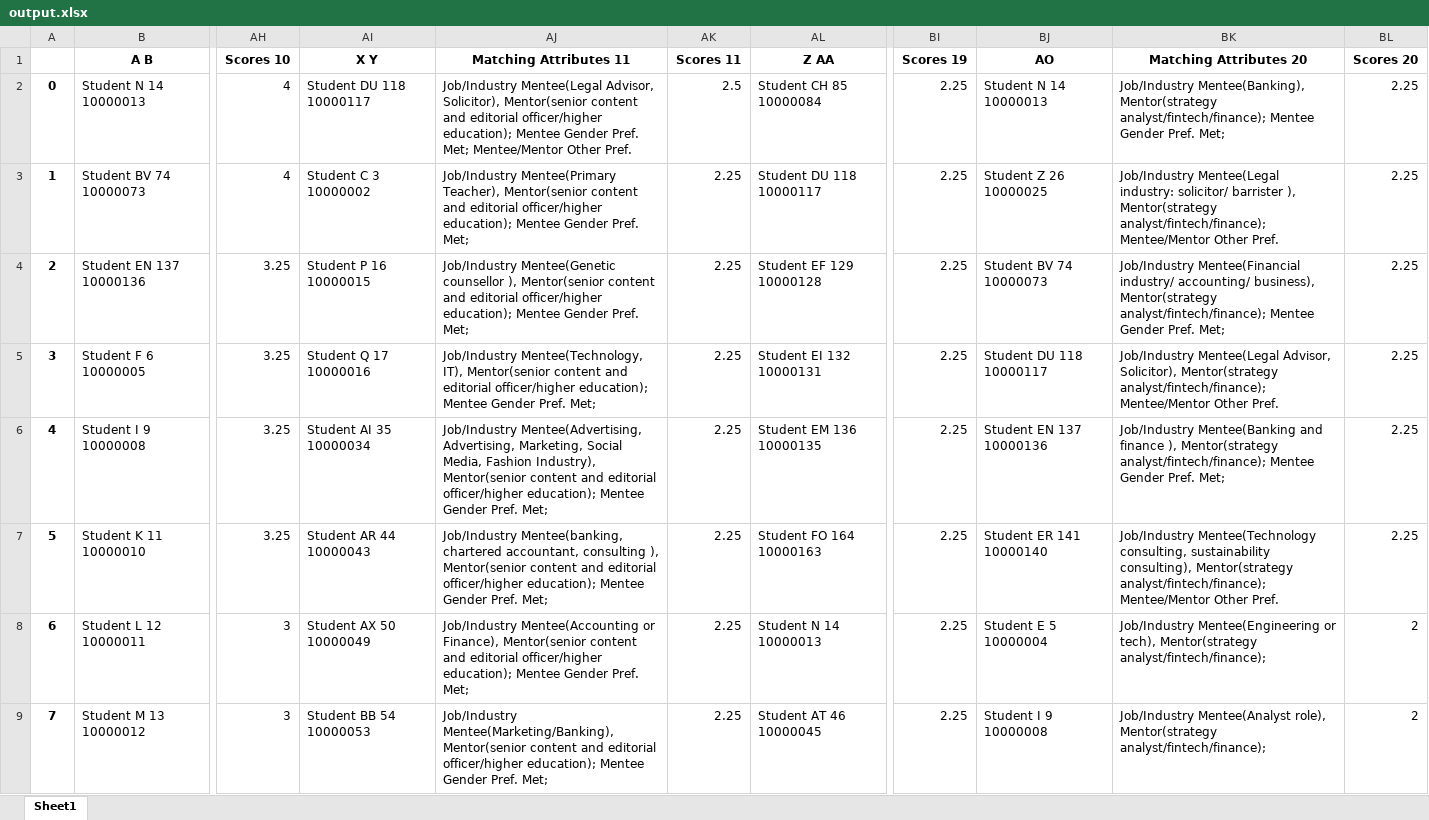
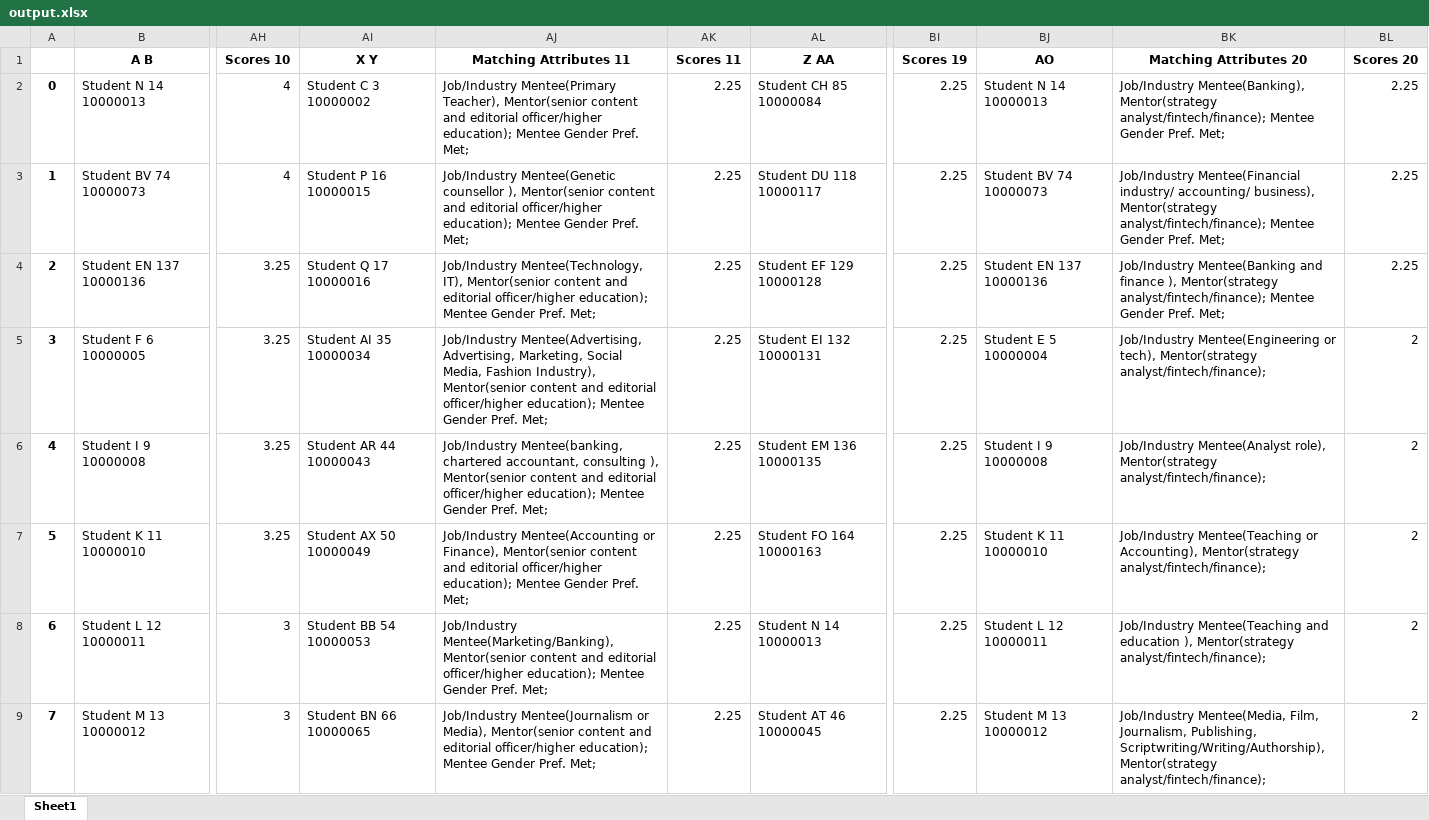
Before and after one commit to Ash530888/Mentor-Matching-Algo, an Excel workbook: output.xlsx, sheet Sheet1, drawn as a sheet; only a part is shown, gaps mark what is left out; values as stored, in another font and other column widths than the file's, no borders; the diff covers the shown part only; the diff names each change by its address in the sheet, - before the commit and + after, or states it on an @@ line.

```diff
--- a/output.xlsx (sheet Sheet1)
+++ b/output.xlsx (sheet Sheet1)
-AI2 (X Y): Student DU 118 10000117
+AI2 (X Y): Student C 3 10000002
-AJ2 (Matching Attributes 11): Job/Industry Mentee(Legal Advisor, Solicitor), Mentor(senior content and editorial officer/higher education); Mentee Gender Pref. Met; Mentee/Mentor Other Pref.
+AJ2 (Matching Attributes 11): Job/Industry Mentee(Primary Teacher), Mentor(senior content and editorial officer/higher education); Mentee Gender Pref. Met;
-AK2 (Scores 11): 2.5
+AK2 (Scores 11): 2.25
-AI3 (X Y): Student C 3 10000002
+AI3 (X Y): Student P 16 10000015
-AJ3 (Matching Attributes 11): Job/Industry Mentee(Primary Teacher), Mentor(senior content…
+AJ3 (Matching Attributes 11): Job/Industry Mentee(Genetic counsellor ), Mentor(senior content…
-BJ3 (AO): Student Z 26 10000025
+BJ3 (AO): Student BV 74 10000073
-BK3 (Matching Attributes 20): Job/Industry Mentee(Legal industry: solicitor/ barrister ), Mentor(strategy analyst/fintech/finance); Mentee/Mentor Other Pref.
+BK3 (Matching Attributes 20): Job/Industry Mentee(Financial industry/ accounting/ business), Mentor(strategy analyst/fintech/finance); Mentee Gender Pref. Met;
-AI4 (X Y): Student P 16 10000015
+AI4 (X Y): Student Q 17 10000016
-AJ4 (Matching Attributes 11): Job/Industry Mentee(Genetic counsellor ), Mentor(senior content…
+AJ4 (Matching Attributes 11): Job/Industry Mentee(Technology, IT), Mentor(senior content…
-BJ4 (AO): Student BV 74 10000073
+BJ4 (AO): Student EN 137 10000136
-BK4 (Matching Attributes 20): Job/Industry Mentee(Financial industry/ accounting/ business), Mentor(strategy analyst/fintech/finance);…
+BK4 (Matching Attributes 20): Job/Industry Mentee(Banking and finance ), Mentor(strategy analyst/fintech/finance);…
-AI5 (X Y): Student Q 17 10000016
+AI5 (X Y): Student AI 35 10000034
-AJ5 (Matching Attributes 11): Job/Industry Mentee(Technology, IT), Mentor(senior content…
+AJ5 (Matching Attributes 11): Job/Industry Mentee(Advertising, Advertising, Marketing, Social Media, Fashion Industry), Mentor(senior content…
-BJ5 (AO): Student DU 118 10000117
+BJ5 (AO): Student E 5 10000004
-BK5 (Matching Attributes 20): Job/Industry Mentee(Legal Advisor, Solicitor), Mentor(strategy analyst/fintech/finance); Mentee/Mentor Other Pref.
+BK5 (Matching Attributes 20): Job/Industry Mentee(Engineering or tech), Mentor(strategy analyst/fintech/finance);
-BL5:BL7 (Scores 20): 2.25
+BL5:BL7 (Scores 20): 2
-AI6 (X Y): Student AI 35 10000034
+AI6 (X Y): Student AR 44 10000043
-AJ6 (Matching Attributes 11): Job/Industry Mentee(Advertising, Advertising, Marketing, Social Media, Fashion Industry), Mentor(senior content…
+AJ6 (Matching Attributes 11): Job/Industry Mentee(banking, chartered accountant, consulting ), Mentor(senior content…
-BJ6 (AO): Student EN 137 10000136
+BJ6 (AO): Student I 9 10000008
-BK6 (Matching Attributes 20): Job/Industry Mentee(Banking and finance ), Mentor(strategy analyst/fintech/finance); Mentee Gender Pref. Met;
+BK6 (Matching Attributes 20): Job/Industry Mentee(Analyst role), Mentor(strategy analyst/fintech/finance);
-AI7 (X Y): Student AR 44 10000043
+AI7 (X Y): Student AX 50 10000049
-AJ7 (Matching Attributes 11): Job/Industry Mentee(banking, chartered accountant, consulting ), Mentor(senior content…
+AJ7 (Matching Attributes 11): Job/Industry Mentee(Accounting or Finance), Mentor(senior content…
-BJ7 (AO): Student ER 141 10000140
+BJ7 (AO): Student K 11 10000010
-BK7 (Matching Attributes 20): Job/Industry Mentee(Technology consulting, sustainability consulting), Mentor(strategy analyst/fintech/finance); Mentee/Mentor Other Pref.
+BK7 (Matching Attributes 20): Job/Industry Mentee(Teaching or Accounting), Mentor(strategy analyst/fintech/finance);
-AI8 (X Y): Student AX 50 10000049
+AI8 (X Y): Student BB 54 10000053
-AJ8 (Matching Attributes 11): Job/Industry Mentee(Accounting or Finance), Mentor(senior content…
+AJ8 (Matching Attributes 11): Job/Industry Mentee(Marketing/Banking), Mentor(senior content…
-BJ8 (AO): Student E 5 10000004
+BJ8 (AO): Student L 12 10000011
-BK8 (Matching Attributes 20): Job/Industry Mentee(Engineering or tech), Mentor(strategy analyst/fintech/finance);
+BK8 (Matching Attributes 20): Job/Industry Mentee(Teaching and education ), Mentor(strategy analyst/fintech/finance);
-AI9 (X Y): Student BB 54 10000053
+AI9 (X Y): Student BN 66 10000065
-AJ9 (Matching Attributes 11): Job/Industry Mentee(Marketing/Banking), Mentor(senior content…
+AJ9 (Matching Attributes 11): Job/Industry Mentee(Journalism or Media), Mentor(senior content…
-BJ9 (AO): Student I 9 10000008
+BJ9 (AO): Student M 13 10000012
-BK9 (Matching Attributes 20): Job/Industry Mentee(Analyst role), Mentor(strategy analyst/fintech/finance);
+BK9 (Matching Attributes 20): Job/Industry Mentee(Media, Film, Journalism, Publishing, Scriptwriting/Writing/Authorship), Mentor(strategy analyst/fintech/finance);
```
Also changed, not shown: 800 edited cells elsewhere in this sheet, 3 other files.
